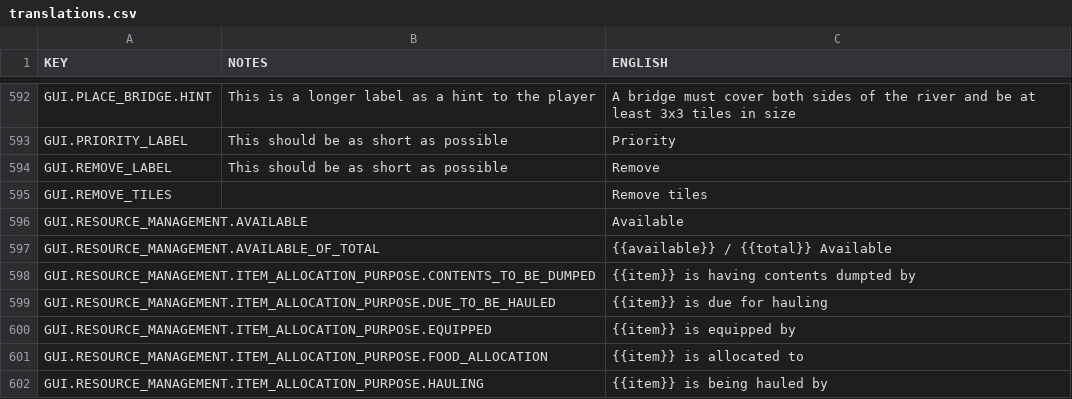
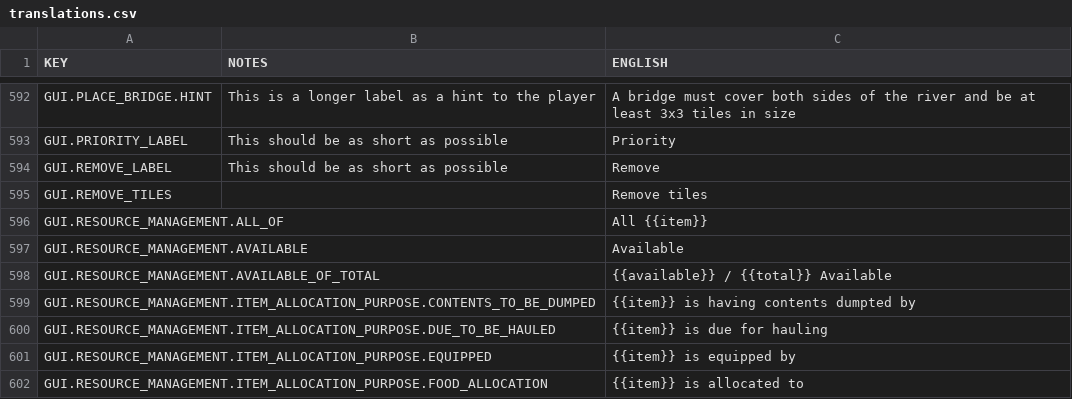
Before and after one commit to rossturner/mountaincore, a CSV file: core/mods/base/translations/translations.csv, drawn as a sheet; only a part is shown, gaps mark what is left out; the shorter side is filled out with more unchanged rows.

```diff
--- a/core/mods/base/translations/translations.csv
+++ b/core/mods/base/translations/translations.csv
@@ -595,2 +595,3 @@ GUI.REMOVE_LABEL,This should be as short as possible,Remove
 GUI.REMOVE_TILES,,Remove tiles
+GUI.RESOURCE_MANAGEMENT.ALL_OF,,All {{item}}
 GUI.RESOURCE_MANAGEMENT.AVAILABLE,,Available
```
Also changed, not shown: core/assets/translations/collated.csv, 3 other files.
